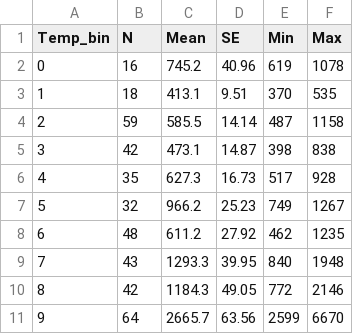
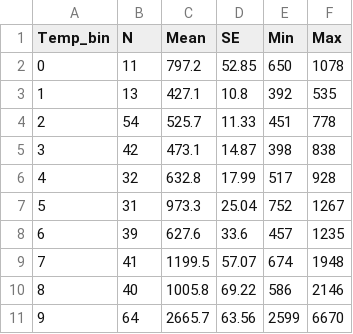
Before and after one commit to DaniDuan/temp_diversity, a CSV file: data/top10_atlas_binstats.csv, drawn as a sheet; only a part is shown; the diff covers the shown part only.

```diff
--- a/data/top10_atlas_binstats.csv
+++ b/data/top10_atlas_binstats.csv
@@ -1,11 +1,11 @@
 "Temp_bin","N","Mean","SE","Min","Max"
-0,16,745.2,40.96,619,1078
-1,18,413.1,9.51,370,535
-2,59,585.5,14.14,487,1158
+0,11,797.2,52.85,650,1078
+1,13,427.1,10.8,392,535
+2,54,525.7,11.33,451,778
 3,42,473.1,14.87,398,838
-4,35,627.3,16.73,517,928
-5,32,966.2,25.23,749,1267
-6,48,611.2,27.92,462,1235
-7,43,1293.3,39.95,840,1948
-8,42,1184.3,49.05,772,2146
+4,32,632.8,17.99,517,928
+5,31,973.3,25.04,752,1267
+6,39,627.6,33.6,457,1235
+7,41,1199.5,57.07,674,1948
+8,40,1005.8,69.22,586,2146
 9,64,2665.7,63.56,2599,6670
```
Also changed, not shown: 83 edited cells elsewhere in this file, data/top10_temperate_not_aquatic.csv, data/top10_temperate_soil.csv, 15 other files.
